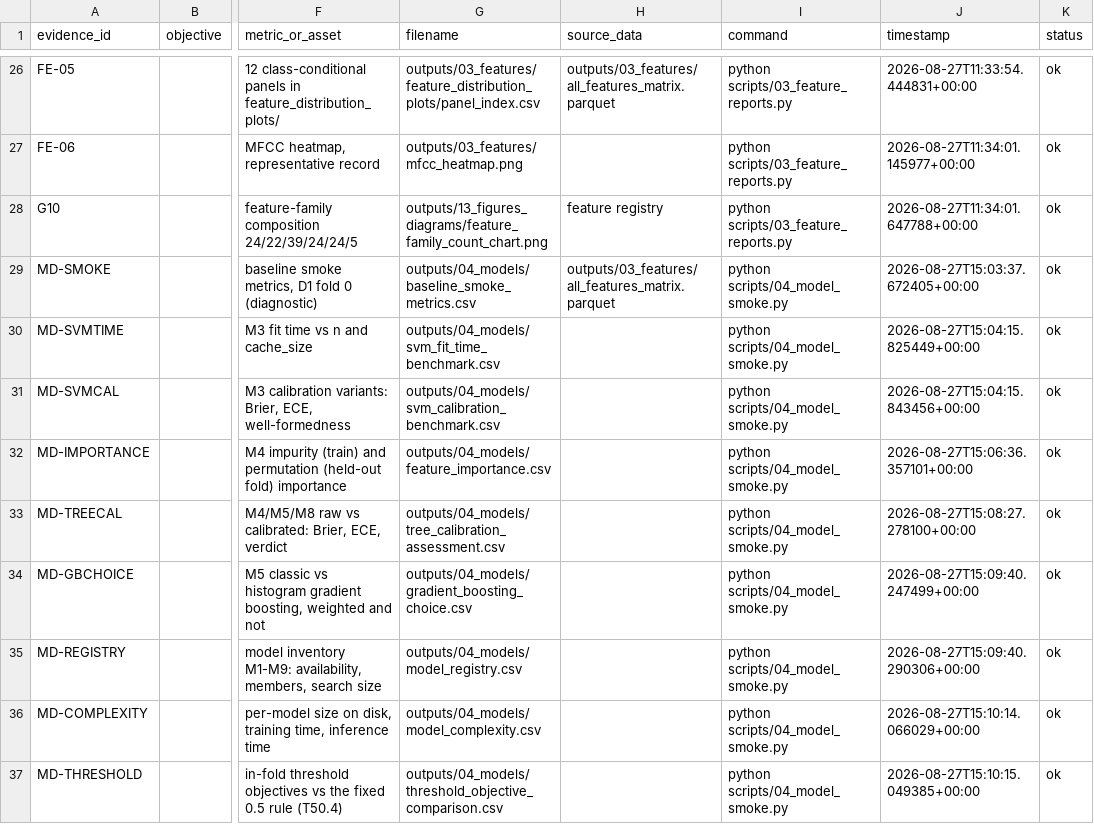
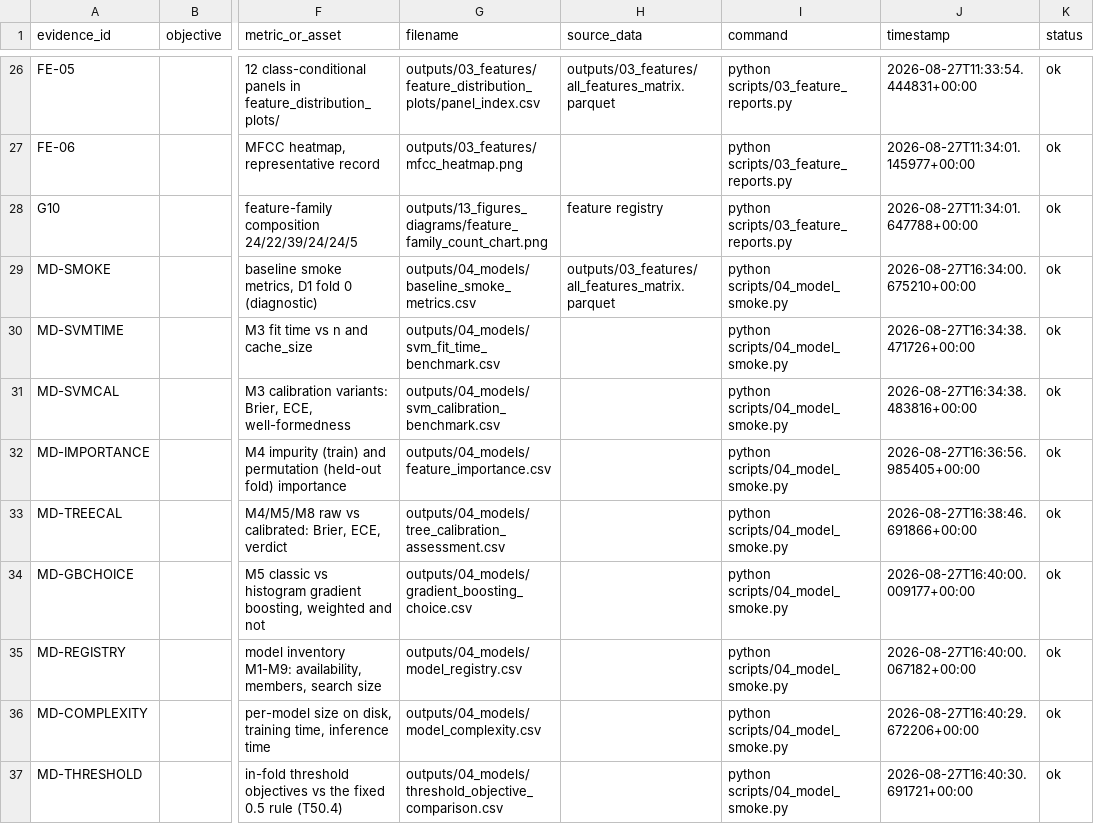
Before and after one commit to prathmesh-ahire/HeartGuard, a CSV file: outputs/00_evidence_index/evidence_index.csv, drawn as a sheet; only a part is shown, gaps mark what is left out; the diff names each change by its address in the sheet, - before the commit and + after, or states it on an @@ line.

```diff
--- a/outputs/00_evidence_index/evidence_index.csv
+++ b/outputs/00_evidence_index/evidence_index.csv
-J29 (timestamp): 2026-08-27T15:03:37.672405+00:00
+J29 (timestamp): 2026-08-27T16:34:00.675210+00:00
-J30 (timestamp): 2026-08-27T15:04:15.825449+00:00
+J30 (timestamp): 2026-08-27T16:34:38.471726+00:00
-J31 (timestamp): 2026-08-27T15:04:15.843456+00:00
+J31 (timestamp): 2026-08-27T16:34:38.483816+00:00
-J32 (timestamp): 2026-08-27T15:06:36.357101+00:00
+J32 (timestamp): 2026-08-27T16:36:56.985405+00:00
-J33 (timestamp): 2026-08-27T15:08:27.278100+00:00
+J33 (timestamp): 2026-08-27T16:38:46.691866+00:00
-J34 (timestamp): 2026-08-27T15:09:40.247499+00:00
+J34 (timestamp): 2026-08-27T16:40:00.009177+00:00
-J35 (timestamp): 2026-08-27T15:09:40.290306+00:00
+J35 (timestamp): 2026-08-27T16:40:00.067182+00:00
-J36 (timestamp): 2026-08-27T15:10:14.066029+00:00
+J36 (timestamp): 2026-08-27T16:40:29.672206+00:00
-J37 (timestamp): 2026-08-27T15:10:15.049385+00:00
+J37 (timestamp): 2026-08-27T16:40:30.691721+00:00
```
Also changed, not shown: outputs/04_models/baseline_smoke_metrics.csv, outputs/04_models/gradient_boosting_choice.csv, 18 other files.
